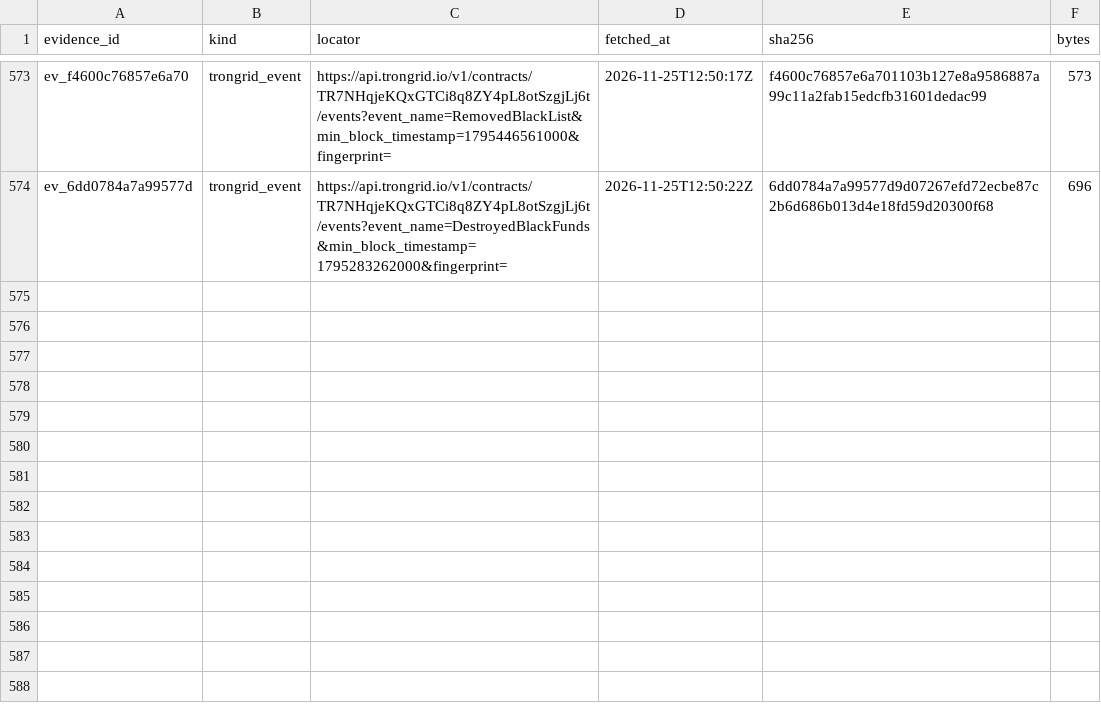
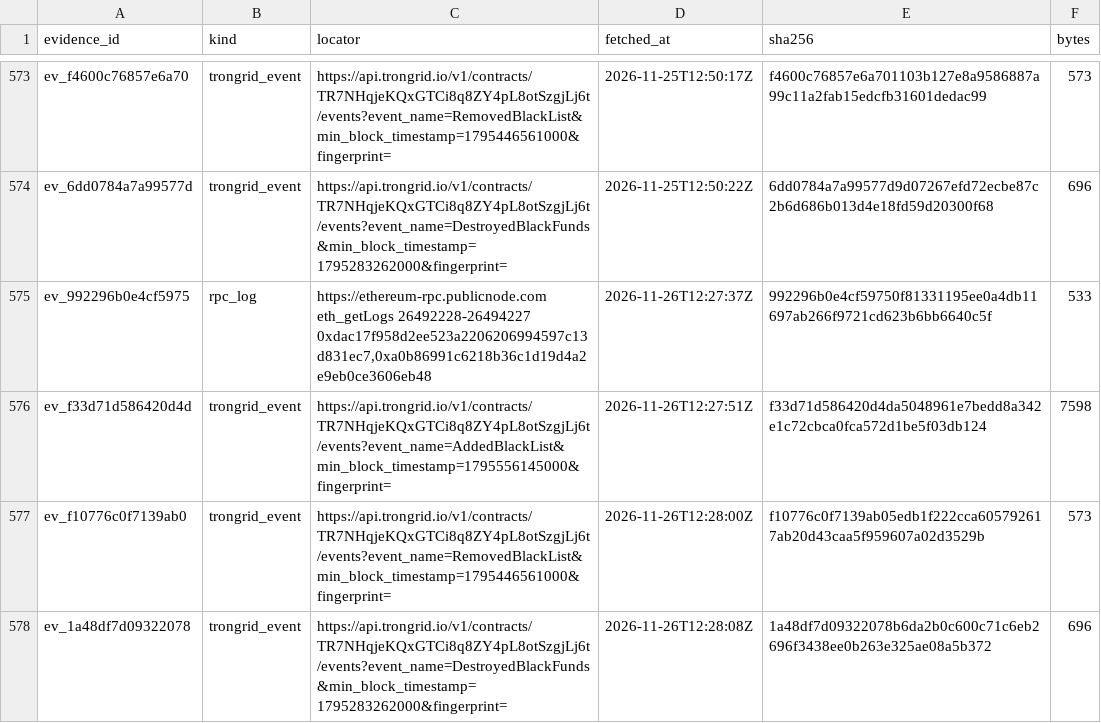
Before and after one commit to jakeperc/freeze-ledger, a CSV file: data/evidence.csv, drawn as a sheet; only a part is shown, gaps mark what is left out.

Commit message:
nightly: 2026.11.26
root: /home/runner/work/freeze-ledger/freeze-ledger
events: 18564  attributions: 1892  receipts: 577
  ethereum  rows=6106   checkpoint={"backfill_cursor": 18900000, "backfill_done": true, "bootstrap": {"source": "etherscan_getlogs_pages", "through_block": 26193169}, "deployment_block": {"0xa0b8
  base      rows=714    checkpoint={"bootstrap": {"source": "etherscan_getlogs_pages", "through_block": 52355491}, "last_block": 62528401}
  tron      rows=11709  checkpoint={"last_ts": {"TR7NHqjeKQxGTCi8q8ZY4pL8otSzgjLj6t:AddedBlackList": 1795649781000, "TR7NHqjeKQxGTCi8q8ZY4pL8otSzgjLj6t:DestroyedBlackFunds": 1795283562000, "TR7NH
  solana    rows=35     checkpoint={"EPjFWdd5AufqSSqeM2qN1xzybapC8G4wEGGkZwyTDt1v": {"authorities": {"3sNBr7kMccME5D55xNgsmYpZnzPgP2g12CixAajXypn6": {"backfill_done": true, "closed": true, "last_

```diff
--- a/data/evidence.csv
+++ b/data/evidence.csv
@@ -574 +574,5 @@ ev_f4600c76857e6a70,trongrid_event,https://api.trongrid.io/v1/contracts/TR7NHqje
 ev_6dd0784a7a99577d,trongrid_event,https://api.trongrid.io/v1/contracts/TR7NHqjeKQxGTCi8q8ZY4pL8otSzgjLj6t/events?event_name=DestroyedBlackFunds&min_block_timestamp=1795283262000&fingerprint=,2026-11-25T12:50:22Z,6dd0784a7a99577d9d07267efd72ecbe87c2b6d686b013d4e18fd59d20300f68,696
+ev_992296b0e4cf5975,rpc_log,"https://ethereum-rpc.publicnode.com eth_getLogs 26492228-26494227 0xdac17f958d2ee523a2206206994597c13d831ec7,0xa0b86991c6218b36c1d19d4a2e9eb0ce3606eb48",2026-11-26T12:27:37Z,992296b0e4cf59750f81331195ee0a4db11697ab266f9721cd623b6bb6640c5f,533
+ev_f33d71d586420d4d,trongrid_event,https://api.trongrid.io/v1/contracts/TR7NHqjeKQxGTCi8q8ZY4pL8otSzgjLj6t/events?event_name=AddedBlackList&min_block_timestamp=1795556145000&fingerprint=,2026-11-26T12:27:51Z,f33d71d586420d4da5048961e7bedd8a342e1c72cbca0fca572d1be5f03db124,7598
+ev_f10776c0f7139ab0,trongrid_event,https://api.trongrid.io/v1/contracts/TR7NHqjeKQxGTCi8q8ZY4pL8otSzgjLj6t/events?event_name=RemovedBlackList&min_block_timestamp=1795446561000&fingerprint=,2026-11-26T12:28:00Z,f10776c0f7139ab05edb1f222cca605792617ab20d43caa5f959607a02d3529b,573
+ev_1a48df7d09322078,trongrid_event,https://api.trongrid.io/v1/contracts/TR7NHqjeKQxGTCi8q8ZY4pL8otSzgjLj6t/events?event_name=DestroyedBlackFunds&min_block_timestamp=1795283262000&fingerprint=,2026-11-26T12:28:08Z,1a48df7d09322078b6da2b0c600c71c6eb2696f3438ee0b263e325ae08a5b372,696
```
Also changed, not shown: 12 other files.
